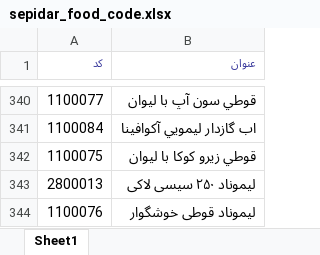
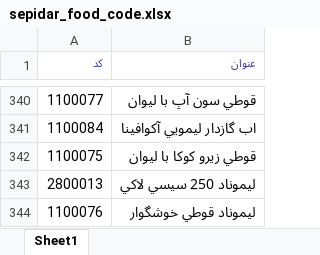
Before and after one commit to Milad-mj22/seketalaNew, an Excel workbook: cache/sepidar_food_code.xlsx, sheet Sheet1, drawn as a sheet; only a part is shown, gaps mark what is left out; values as stored, in another font and other column widths than the file's, no borders; the diff names each change by its address in the sheet, - before the commit and + after, or states it on an @@ line.

```diff
--- a/cache/sepidar_food_code.xlsx (sheet Sheet1)
+++ b/cache/sepidar_food_code.xlsx (sheet Sheet1)
-B343 (عنوان): لیموناد ۲۵۰ سیسی لاکی
+B343 (عنوان): ليموناد 250 سيسي لاکي
-B344 (عنوان): لیموناد قوطی خوشگوار
+B344 (عنوان): ليموناد قوطي خوشگوار
```
Also changed, not shown: 1 other file.
